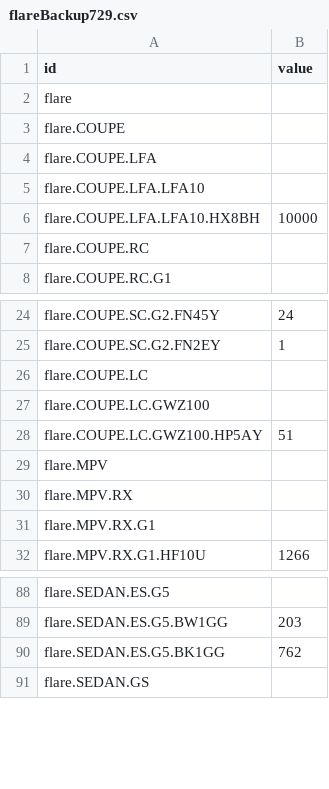
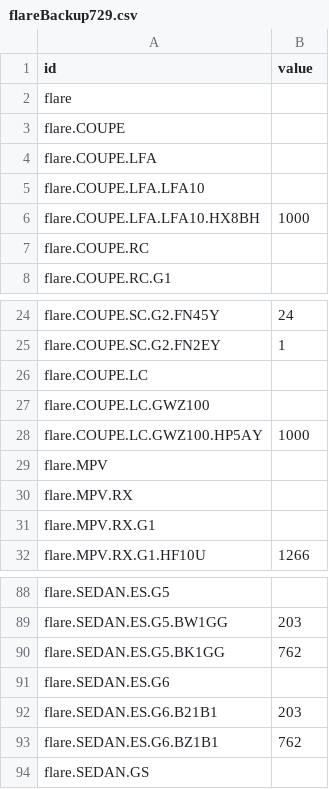
Before and after one commit to JT5RN/PTSREF, a CSV file: flareBackup729.csv, drawn as a sheet; only a part is shown, gaps mark what is left out.

```diff
--- a/flareBackup729.csv
+++ b/flareBackup729.csv
@@ -5,3 +5,3 @@ flare.COUPE.LFA,
 flare.COUPE.LFA.LFA10,
-flare.COUPE.LFA.LFA10.HX8BH,10000
+flare.COUPE.LFA.LFA10.HX8BH,1000
 flare.COUPE.RC,
@@ -27,3 +27,3 @@ flare.COUPE.LC,
 flare.COUPE.LC.GWZ100,
-flare.COUPE.LC.GWZ100.HP5AY,51
+flare.COUPE.LC.GWZ100.HP5AY,1000
 flare.MPV,
@@ -90,2 +90,5 @@ flare.SEDAN.ES.G5.BW1GG,203
 flare.SEDAN.ES.G5.BK1GG,762
+flare.SEDAN.ES.G6,
+flare.SEDAN.ES.G6.B21B1,203
+flare.SEDAN.ES.G6.BZ1B1,762
 flare.SEDAN.GS,
```
Also changed, not shown: 9 other files.
